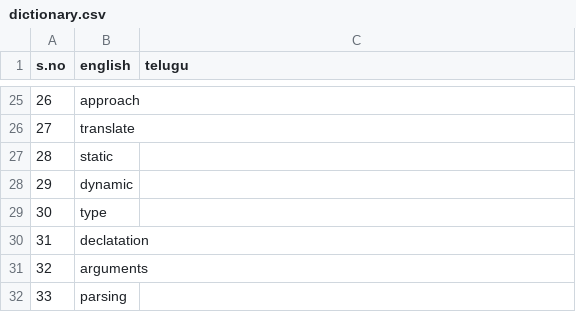
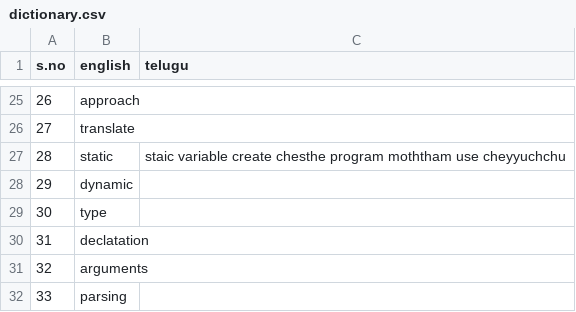
Before and after one commit to manikanta96/EngilishToTeluguDictionary, a CSV file: dictionary.csv, drawn as a sheet; only a part is shown, gaps mark what is left out.

Commit message:
Update dictionary.csv

```diff
--- a/dictionary.csv
+++ b/dictionary.csv
@@ -26,3 +26,3 @@ s.no,english,telugu
 27,translate,
-28,static,
+28,static,staic variable create chesthe program moththam use cheyyuchchu
 29,dynamic,
```
